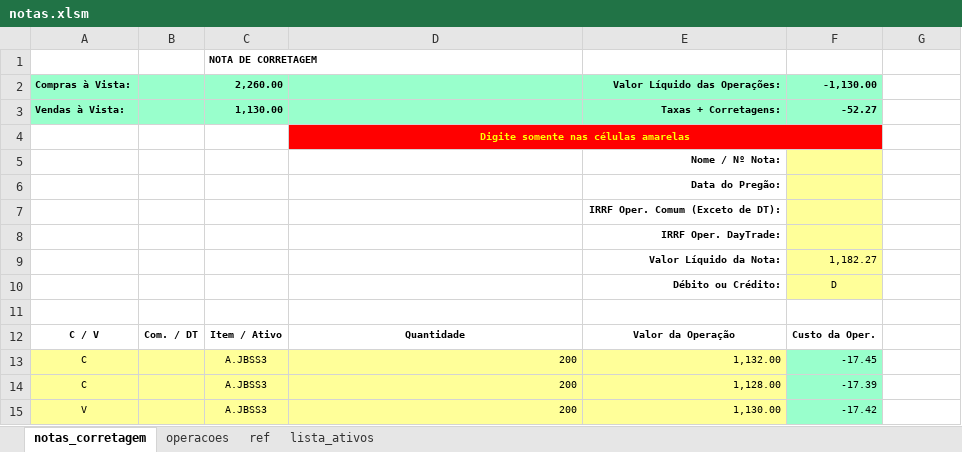
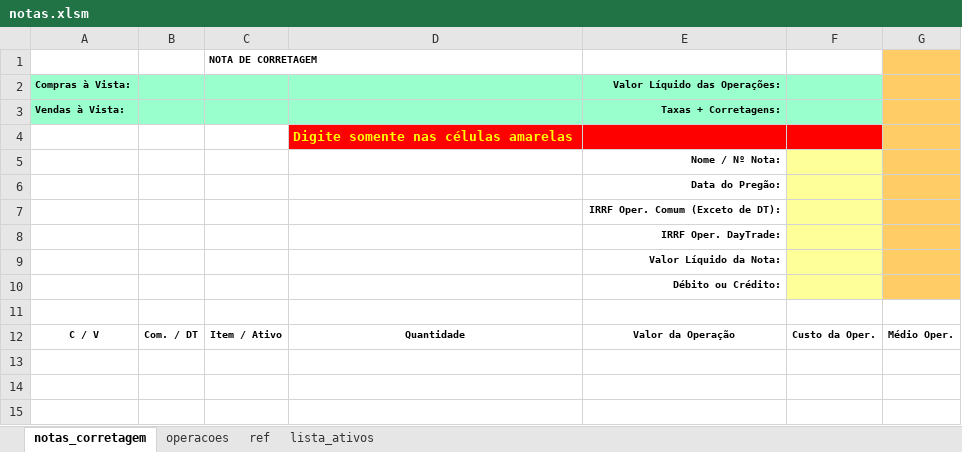
Before and after one commit to bengelbert/ifsc, an Excel workbook: stocks/notas.xlsm, sheet notas_corretagem, drawn as a sheet; values as stored, in another font and other column widths than the file's, no borders; charts and pictures not drawn; the diff names each change by its address in the sheet, - before the commit and + after, or states it on an @@ line.

```diff
--- a/stocks/notas.xlsm (sheet notas_corretagem)
+++ b/stocks/notas.xlsm (sheet notas_corretagem)
-G1:G10 fill: none
+G1:G10 fill: #FFCC66
-C2: 2,260.00
+C2: (empty)
-F2: -1,130.00
+F2: (empty)
-C3: 1,130.00
+C3: (empty)
-F3: -52.27
+F3: (empty)
@@ D4 text size: larger, alignment: center → left @@
-D4:F4 merged
-F9: 1,182.27
+F9: (empty)
-F10: D
+F10: (empty)
-G12: (empty)
+G12: Médio Oper.
-row 13: C |  | A.JBSS3 | 200 | 1,132.00 | -17.45
-row 14: C |  | A.JBSS3 | 200 | 1,128.00 | -17.39
-row 15: V |  | A.JBSS3 | 200 | 1,130.00 | -17.42
```
Also changed, not shown: sheet operacoes, sheet lista_ativos, charts or pictures.
